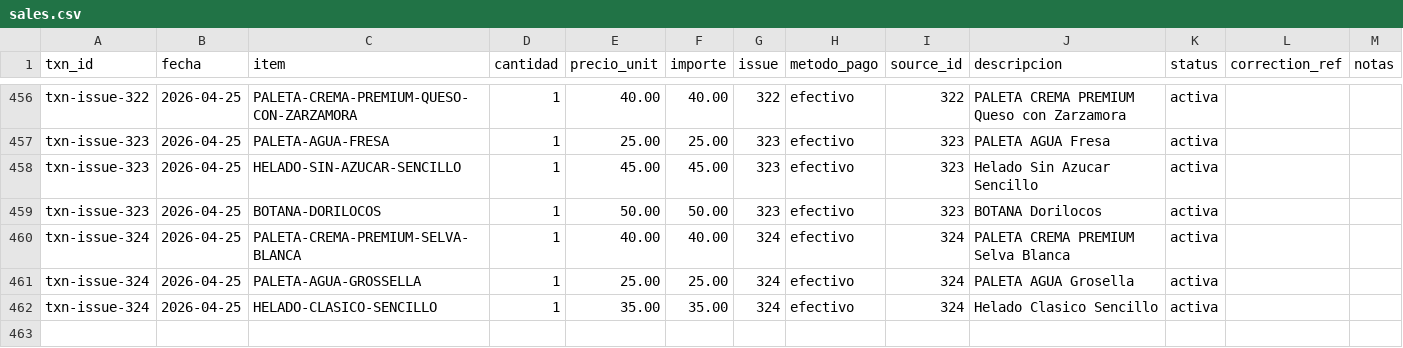
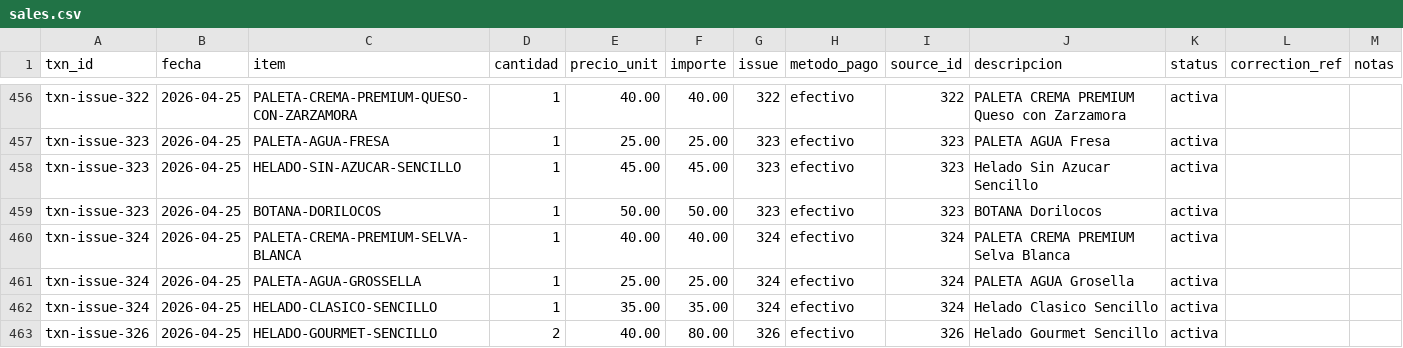
Before and after one commit to OswaldoCasillas/Ventas, a CSV file: data/sales.csv, drawn as a sheet; only a part is shown, gaps mark what is left out; the diff names each change by its address in the sheet, - before the commit and + after, or states it on an @@ line.

```diff
--- a/data/sales.csv
+++ b/data/sales.csv
+row 463: txn-issue-326 | 2026-04-25 | HELADO-GOURMET-SENCILLO | 2 | 40.00 | 80.00 | 326 | efectivo | 326 | Helado Gourmet Sencillo | activa
```
Also changed, not shown: data/inventory.csv, data/processed_events.csv, 4 other files.
